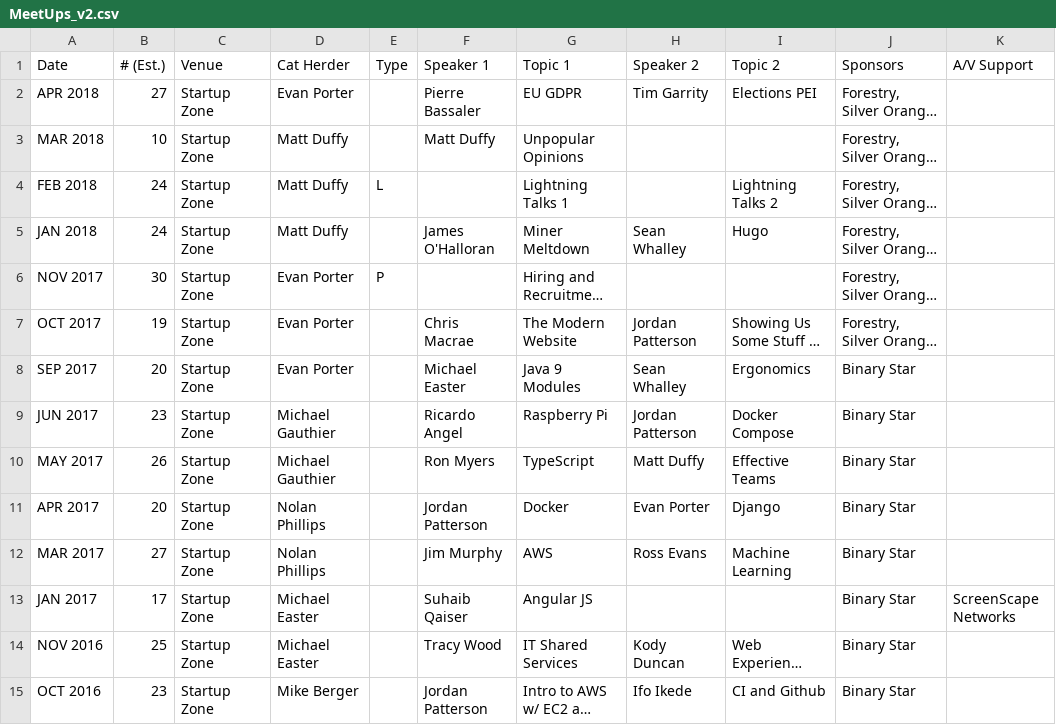
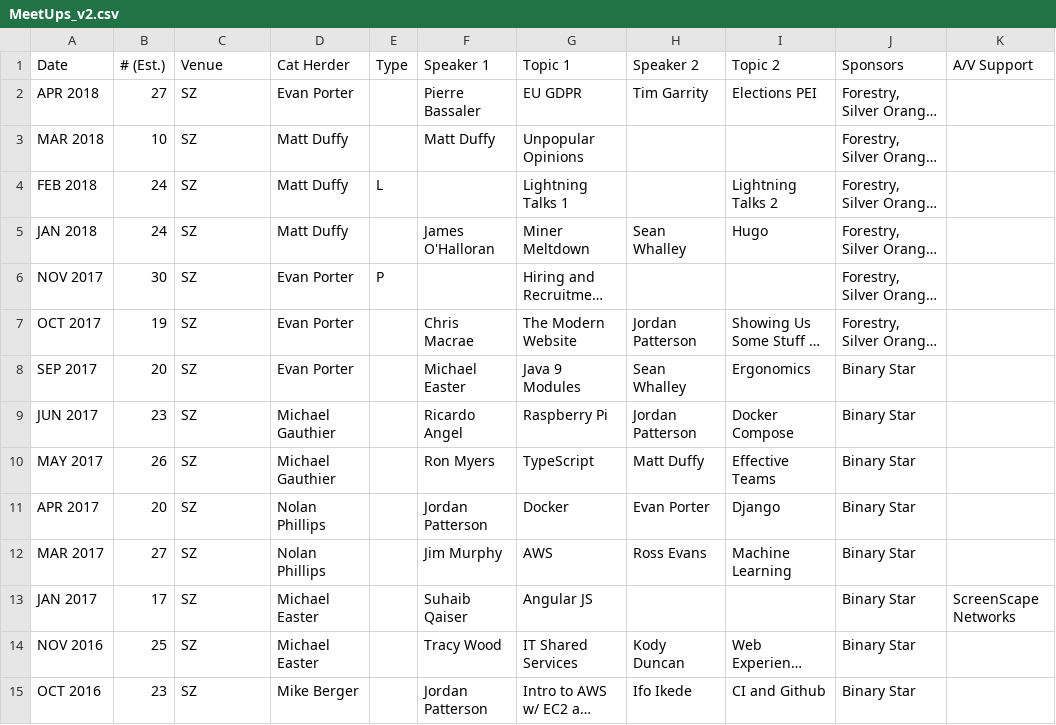
Before and after one commit to codetojoy/gists, a CSV file: peidevs_data/MeetUps_v2.csv, drawn as a sheet; only a part is shown; long unchanged cells end in …; the diff covers the shown part only; the diff names each change by its address in the sheet, - before the commit and + after, or states it on an @@ line.

Commit message:
venue code

```diff
--- a/peidevs_data/MeetUps_v2.csv
+++ b/peidevs_data/MeetUps_v2.csv
-C2:C15 (Venue): Startup Zone
+C2:C15 (Venue): SZ
```
Also changed, not shown: 20 edited cells elsewhere in this file, 1 other file.
